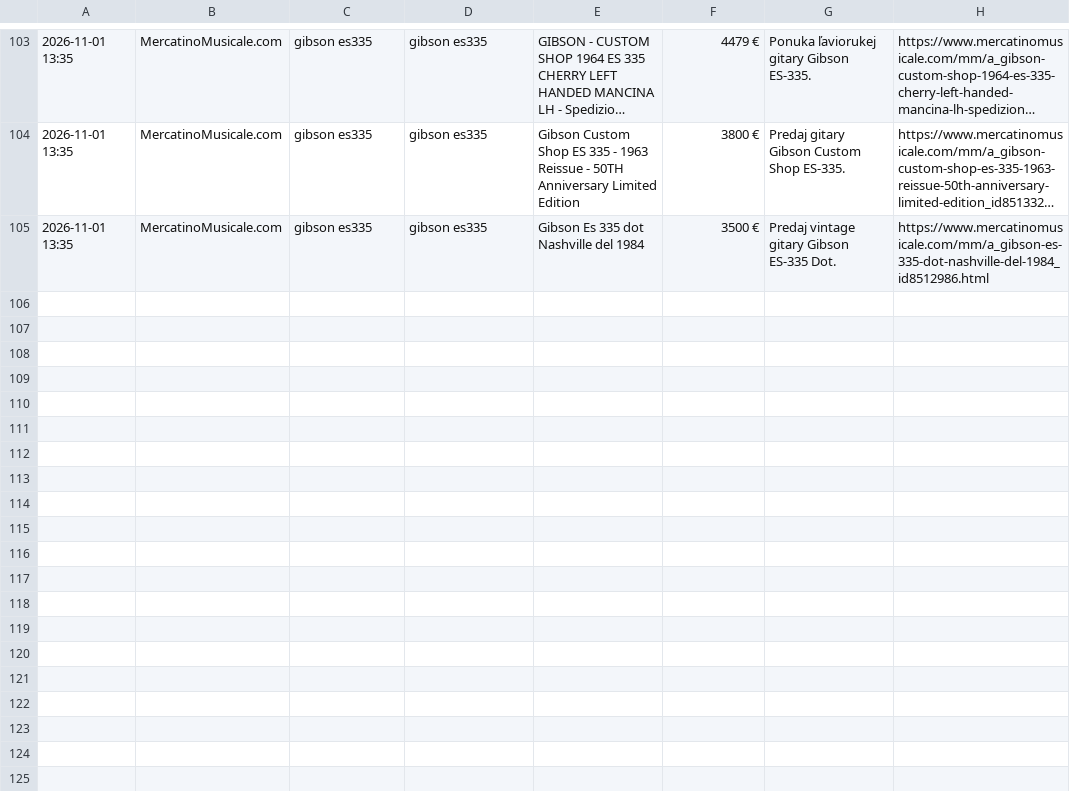
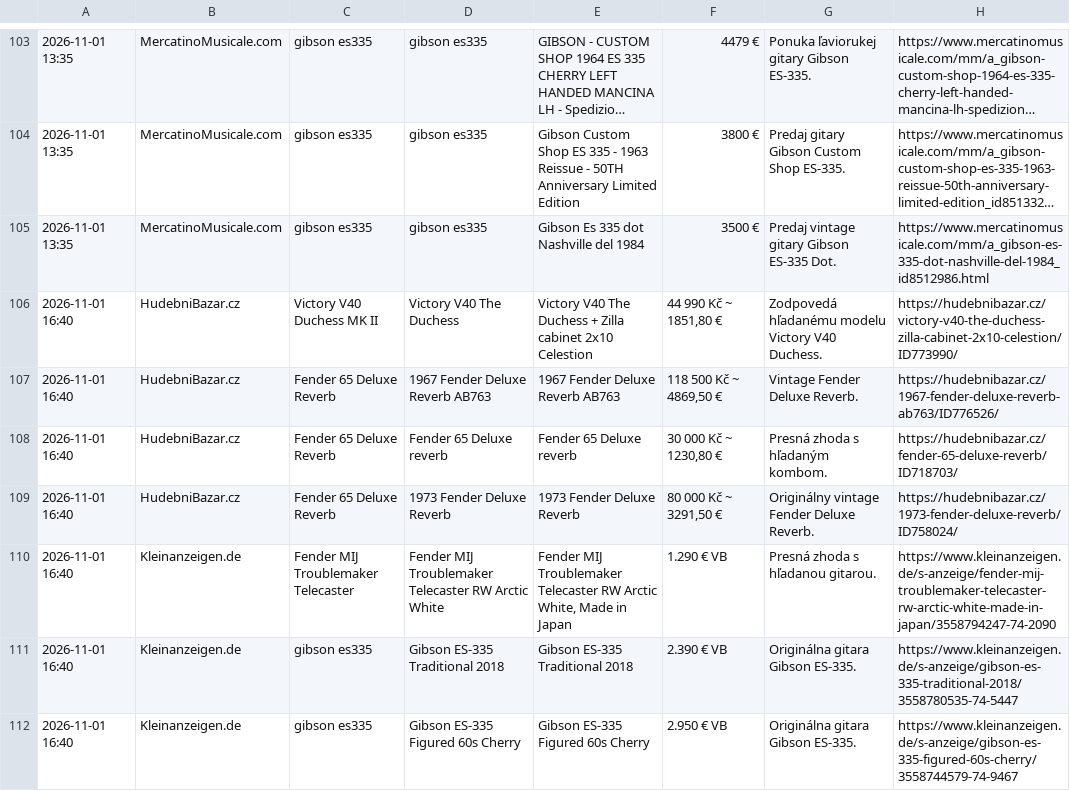
Before and after one commit to kamilfilka-collab/bazos-kleinanzeigen-scraper, a CSV file: najdene_inzeraty.csv, drawn as a sheet; only a part is shown, gaps mark what is left out; long unchanged cells end in …; the diff names each change by its address in the sheet, - before the commit and + after, or states it on an @@ line.

```diff
--- a/najdene_inzeraty.csv
+++ b/najdene_inzeraty.csv
+row 106: 2026-11-01 16:40 | HudebniBazar.cz | Victory V40 Duchess MK II | Victory V40 The Duchess | Victory V40 The Duchess + Zilla cabinet 2x10 Celestion | 44 990 Kč ~ 1851,80 € | Zodpovedá hľadanému modelu Victory V40 Duchess. | https://hudebnibazar.cz/victory-v40-the-duchess-zilla-cabinet-2x10-celestion/ID773990/
+row 107: 2026-11-01 16:40 | HudebniBazar.cz | Fender 65 Deluxe Reverb | 1967 Fender Deluxe Reverb AB763 | 1967 Fender Deluxe Reverb AB763 | 118 500 Kč ~ 4869,50 € | Vintage Fender Deluxe Reverb. | https://hudebnibazar.cz/1967-fender-deluxe-reverb-ab763/ID776526/
+row 108: 2026-11-01 16:40 | HudebniBazar.cz | Fender 65 Deluxe Reverb | Fender 65 Deluxe reverb | Fender 65 Deluxe reverb | 30 000 Kč ~ 1230,80 € | Presná zhoda s hľadaným kombom. | https://hudebnibazar.cz/fender-65-deluxe-reverb/ID718703/
+row 109: 2026-11-01 16:40 | HudebniBazar.cz | Fender 65 Deluxe Reverb | 1973 Fender Deluxe Reverb | 1973 Fender Deluxe Reverb | 80 000 Kč ~ 3291,50 € | Originálny vintage Fender Deluxe Reverb. | https://hudebnibazar.cz/1973-fender-deluxe-reverb/ID758024/
+row 110: 2026-11-01 16:40 | Kleinanzeigen.de | Fender MIJ Troublemaker Telecaster | Fender MIJ Troublemaker Telecaster RW Arctic White | Fender MIJ Troublemaker Telecaster RW Arctic White, Made in Japan | 1.290 € VB | Presná zhoda s hľadanou gitarou. | https://www.kleinanzeigen.de/s-anzeige/fender-mij-troublemaker-telecaster-rw-arctic-white-made-in-japan/3558794247-74-2090
+row 111: 2026-11-01 16:40 | Kleinanzeigen.de | gibson es335 | Gibson ES-335 Traditional 2018 | Gibson ES-335 Traditional 2018 | 2.390 € VB | Originálna gitara Gibson ES-335. | https://www.kleinanzeigen.de/s-anzeige/gibson-es-335-traditional-2018/3558780535-74-5447
+row 112: 2026-11-01 16:40 | Kleinanzeigen.de | gibson es335 | Gibson ES-335 Figured 60s Cherry | Gibson ES-335 Figured 60s Cherry | 2.950 € VB | Originálna gitara Gibson ES-335. | https://www.kleinanzeigen.de/s-anzeige/gibson-es-335-figured-60s-cherry/3558744579-74-9467
```
Also changed, not shown: 1 other file.
